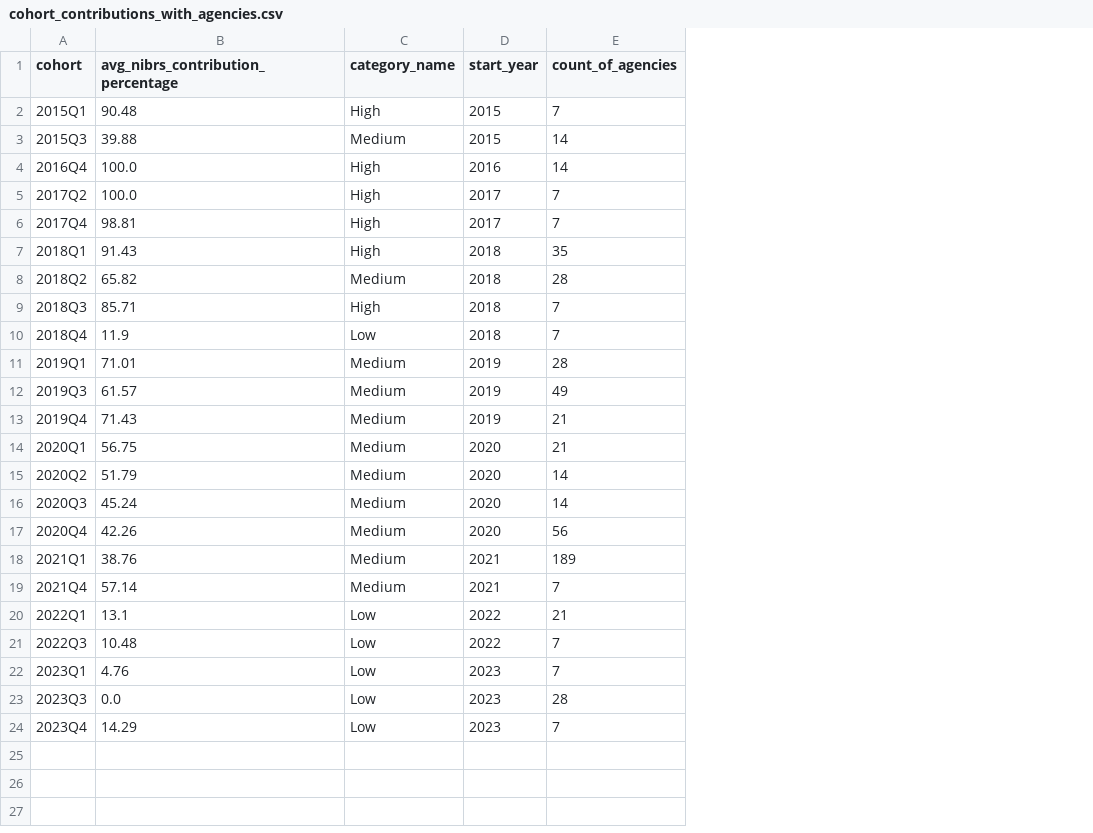
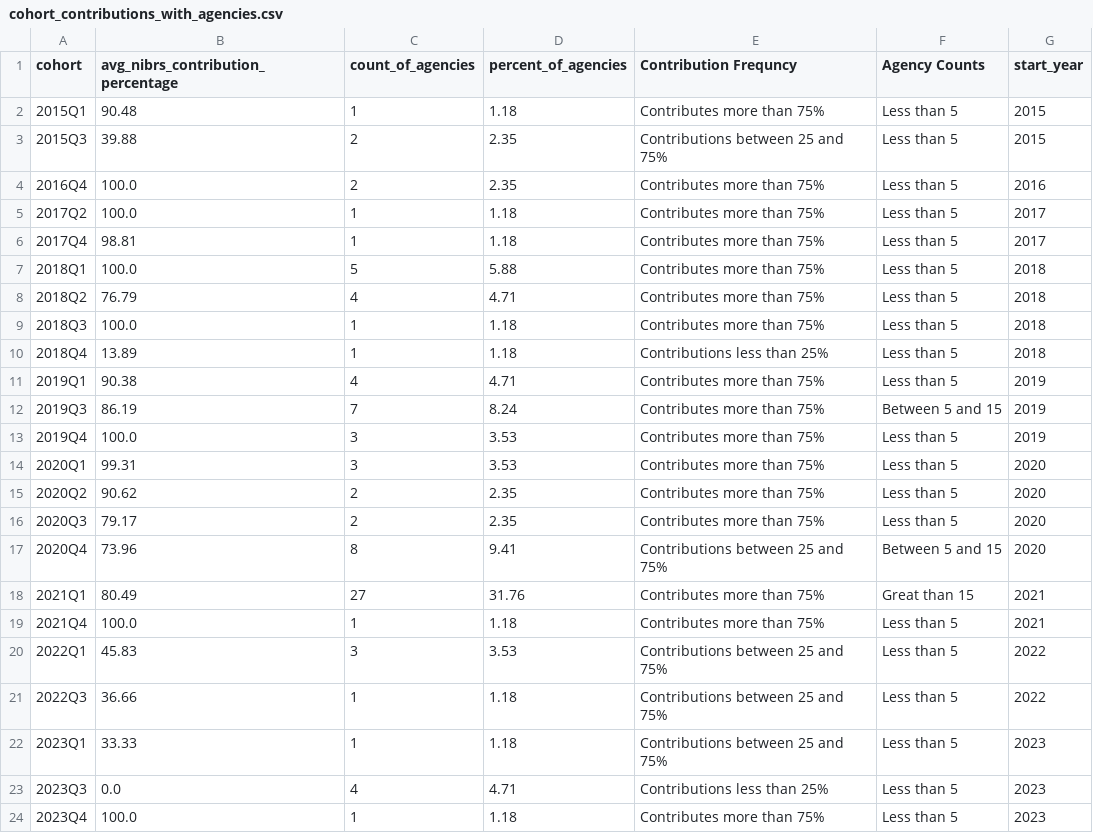
Before and after one commit to ghgeist/texas_border_data_analysis, a CSV file: data/4_fact/cohort_contributions_with_agencies.csv, drawn as a sheet; removed rows and columns are numbered as before the commit, all else as after; the diff names each change by its address in the sheet, - before the commit and + after, or states it on an @@ line.

Commit message:
fix bug in NIBRS trend graph, shift enrichment code

```diff
--- a/data/4_fact/cohort_contributions_with_agencies.csv
+++ b/data/4_fact/cohort_contributions_with_agencies.csv
-column C (category_name), rows 2-24: High | Medium | High | High | High | High | Medium | High | Low | Medium | Medium | Medium | Medium | Medium | Medium | Medium | Medium | Medium | Low | Low | Low | Low | Low
+column C (count_of_agencies), rows 2-24: 1 | 2 | 2 | 1 | 1 | 5 | 4 | 1 | 1 | 4 | 7 | 3 | 3 | 2 | 2 | 8 | 27 | 1 | 3 | 1 | 1 | 4 | 1
+column D (percent_of_agencies), rows 2-24: 1.18 | 2.35 | 2.35 | 1.18 | 1.18 | 5.88 | 4.71 | 1.18 | 1.18 | 4.71 | 8.24 | 3.53 | 3.53 | 2.35 | 2.35 | 9.41 | 31.76 | 1.18 | 3.53 | 1.18 | 1.18 | 4.71 | 1.18
+column E (Contribution Frequncy), rows 2-24: Contributes more than 75% | Contributions between 25 and 75% | Contributes more than 75% | Contributes more than 75% | Contributes more than 75% | Contributes more than 75% | Contributes more than 75% | Contributes more than 75% | Contributions less than 25% | Contributes more than 75% | Contributes more than 75% | Contributes more than 75% | Contributes more than 75% | Contributes more than 75% | Contributes more than 75% | Contributions between 25 and 75% | Contributes more than 75% | Contributes more than 75% | Contributions between 25 and 75% | Contributions between 25 and 75% | Contributions between 25 and 75% | Contributions less than 25% | Contributes more than 75%
+column F (Agency Counts), rows 2-24: Less than 5 | Less than 5 | Less than 5 | Less than 5 | Less than 5 | Less than 5 | Less than 5 | Less than 5 | Less than 5 | Less than 5 | Between 5 and 15 | Less than 5 | Less than 5 | Less than 5 | Less than 5 | Between 5 and 15 | Great than 15 | Less than 5 | Less than 5 | Less than 5 | Less than 5 | Less than 5 | Less than 5
-column E (count_of_agencies), rows 2-24: 7 | 14 | 14 | 7 | 7 | 35 | 28 | 7 | 7 | 28 | 49 | 21 | 21 | 14 | 14 | 56 | 189 | 7 | 21 | 7 | 7 | 28 | 7
-B7: 91.43
+B7: 100.0
-B8: 65.82
+B8: 76.79
-B9: 85.71
+B9: 100.0
-B10: 11.9
+B10: 13.89
-B11: 71.01
+B11: 90.38
-B12: 61.57
+B12: 86.19
-B13: 71.43
+B13: 100.0
-B14: 56.75
+B14: 99.31
-B15: 51.79
+B15: 90.62
-B16: 45.24
+B16: 79.17
-B17: 42.26
+B17: 73.96
-B18: 38.76
+B18: 80.49
-B19: 57.14
+B19: 100.0
-B20: 13.1
+B20: 45.83
-B21: 10.48
+B21: 36.66
-B22: 4.76
+B22: 33.33
-B24: 14.29
+B24: 100.0
```
Also changed, not shown: 6 other files.
